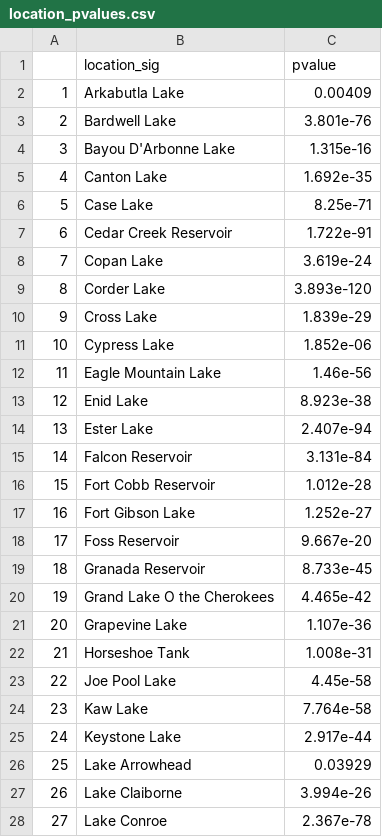
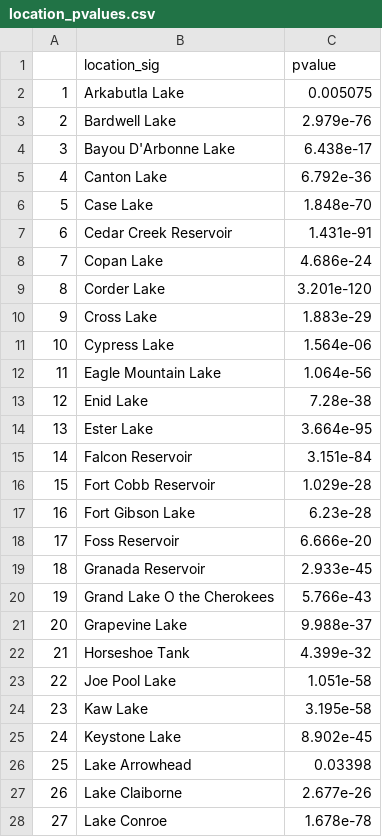
Before and after one commit to puruckertom/ignatius_reservoirs, a CSV file: data_out/location_pvalues.csv, drawn as a sheet; only a part is shown; the diff covers the shown part only.

```diff
--- a/data_out/location_pvalues.csv
+++ b/data_out/location_pvalues.csv
@@ -1,28 +1,28 @@
 "","location_sig","pvalue"
-"1","Arkabutla Lake","0.00409"
-"2","Bardwell Lake","3.801e-76"
-"3","Bayou D'Arbonne Lake","1.315e-16"
-"4","Canton Lake","1.692e-35"
-"5","Case Lake","8.25e-71"
-"6","Cedar Creek Reservoir","1.722e-91"
-"7","Copan Lake","3.619e-24"
-"8","Corder Lake","3.893e-120"
-"9","Cross Lake","1.839e-29"
-"10","Cypress Lake","1.852e-06"
-"11","Eagle Mountain Lake","1.46e-56"
-"12","Enid Lake","8.923e-38"
-"13","Ester Lake","2.407e-94"
-"14","Falcon Reservoir","3.131e-84"
-"15","Fort Cobb Reservoir","1.012e-28"
-"16","Fort Gibson Lake","1.252e-27"
-"17","Foss Reservoir","9.667e-20"
-"18","Granada Reservoir","8.733e-45"
-"19","Grand Lake O the Cherokees","4.465e-42"
-"20","Grapevine Lake","1.107e-36"
-"21","Horseshoe Tank","1.008e-31"
-"22","Joe Pool Lake","4.45e-58"
-"23","Kaw Lake","7.764e-58"
-"24","Keystone Lake","2.917e-44"
-"25","Lake Arrowhead","0.03929"
-"26","Lake Claiborne","3.994e-26"
-"27","Lake Conroe","2.367e-78"
+"1","Arkabutla Lake","0.005075"
+"2","Bardwell Lake","2.979e-76"
+"3","Bayou D'Arbonne Lake","6.438e-17"
+"4","Canton Lake","6.792e-36"
+"5","Case Lake","1.848e-70"
+"6","Cedar Creek Reservoir","1.431e-91"
+"7","Copan Lake","4.686e-24"
+"8","Corder Lake","3.201e-120"
+"9","Cross Lake","1.883e-29"
+"10","Cypress Lake","1.564e-06"
+"11","Eagle Mountain Lake","1.064e-56"
+"12","Enid Lake","7.28e-38"
+"13","Ester Lake","3.664e-95"
+"14","Falcon Reservoir","3.151e-84"
+"15","Fort Cobb Reservoir","1.029e-28"
+"16","Fort Gibson Lake","6.23e-28"
+"17","Foss Reservoir","6.666e-20"
+"18","Granada Reservoir","2.933e-45"
+"19","Grand Lake O the Cherokees","5.766e-43"
+"20","Grapevine Lake","9.988e-37"
+"21","Horseshoe Tank","4.399e-32"
+"22","Joe Pool Lake","1.051e-58"
+"23","Kaw Lake","3.195e-58"
+"24","Keystone Lake","8.902e-45"
+"25","Lake Arrowhead","0.03398"
+"26","Lake Claiborne","2.677e-26"
+"27","Lake Conroe","1.678e-78"
```
Also changed, not shown: 33 edited cells elsewhere in this file, 1 other file.
